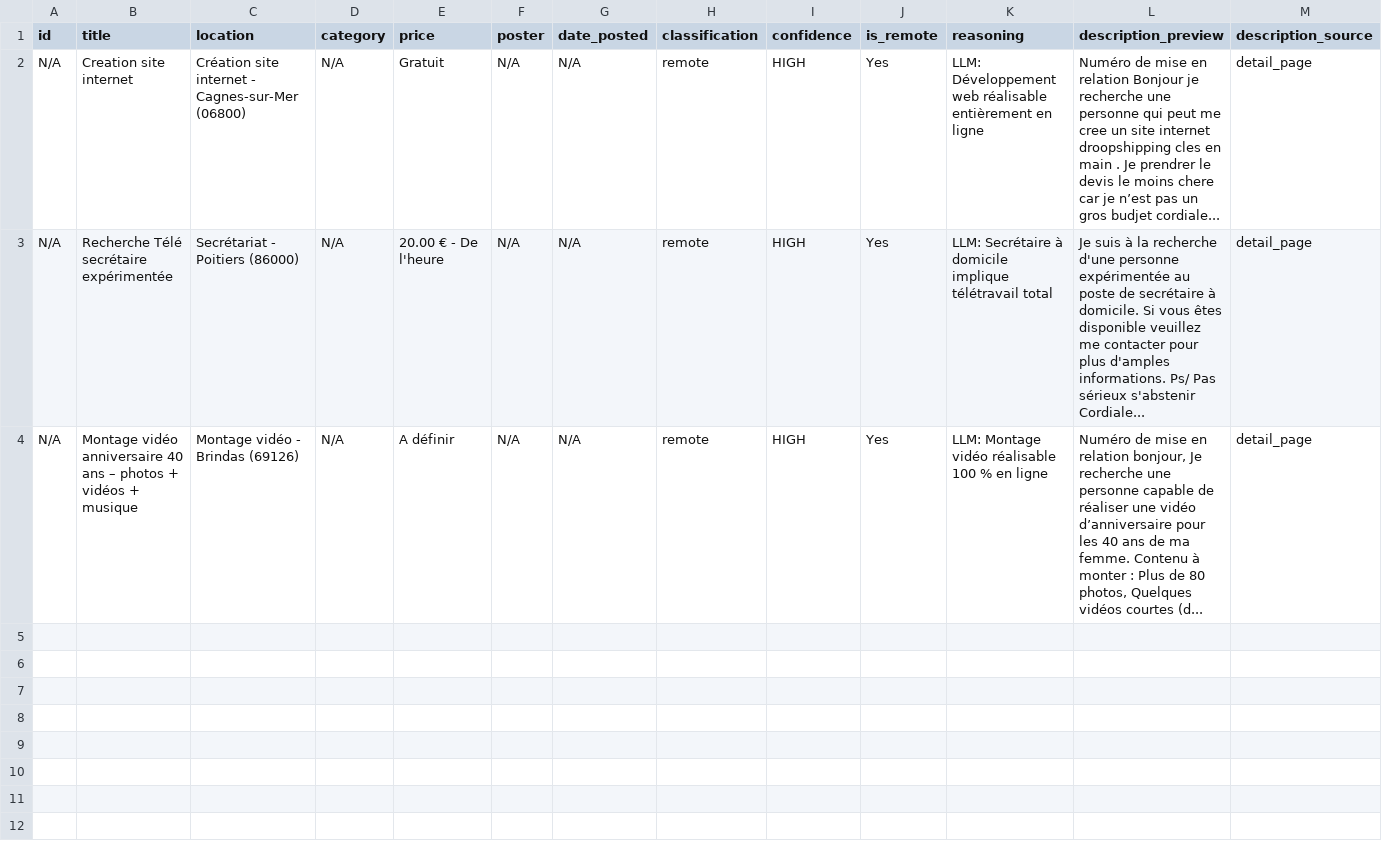
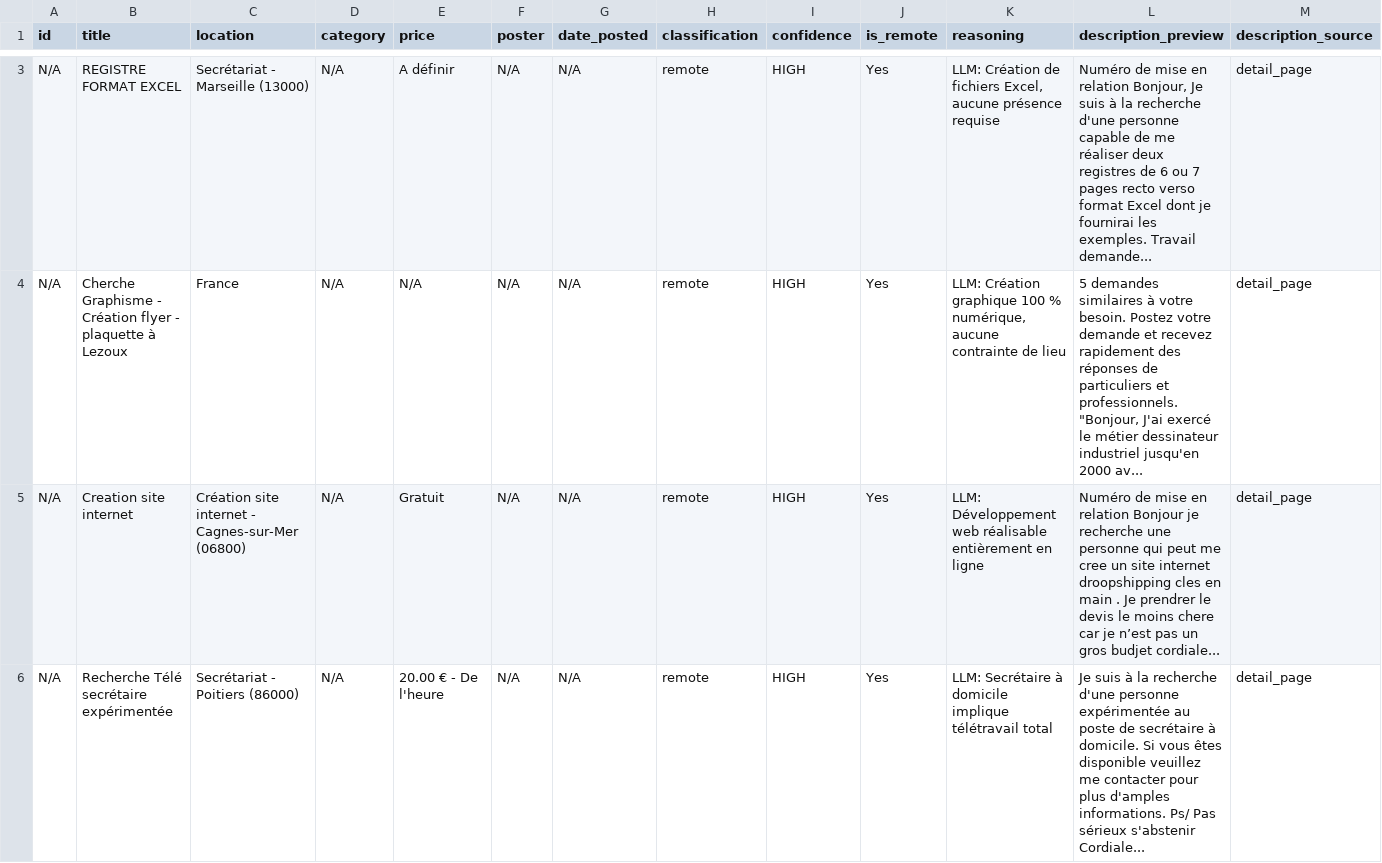
Before and after one commit to Dlawlet/afidiOS-finder, a CSV file: exports/remote_jobs_latest.csv, drawn as a sheet; only a part is shown, gaps mark what is left out; the shorter side is filled out with more unchanged rows; rows hold the shown columns only; the diff covers the shown part only; the diff names each change by its address in the sheet, - before the commit and + after, or states it on an @@ line.

```diff
--- a/exports/remote_jobs_latest.csv
+++ b/exports/remote_jobs_latest.csv
+row 3: N/A | REGISTRE FORMAT EXCEL | Secrétariat - Marseille (13000) | N/A | A définir | N/A | N/A | remote | HIGH | Yes | LLM: Création de fichiers Excel, aucune présence requise | Numéro de mise en relation Bonjour, Je suis à la recherche d'une personne capable de me réaliser deux registres de 6 ou 7 pages recto verso format Excel dont je fournirai les exemples. Travail demande... | detail_page
+row 4: N/A | Cherche Graphisme - Création flyer - plaquette à Lezoux | France | N/A | N/A | N/A | N/A | remote | HIGH | Yes | LLM: Création graphique 100 % numérique, aucune contrainte de lieu | 5 demandes similaires à votre besoin. Postez votre demande et recevez rapidement des réponses de particuliers et professionnels. "Bonjour, J'ai exercé le métier dessinateur industriel jusqu'en 2000 av... | detail_page
```
Also changed, not shown: 1 added row elsewhere in this file, 5 other files.
